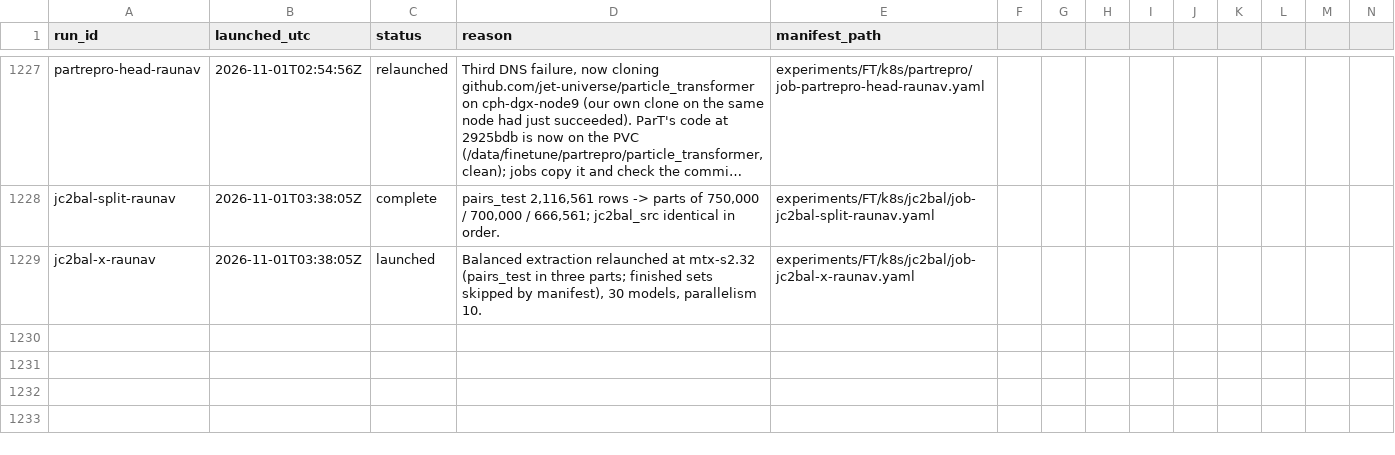
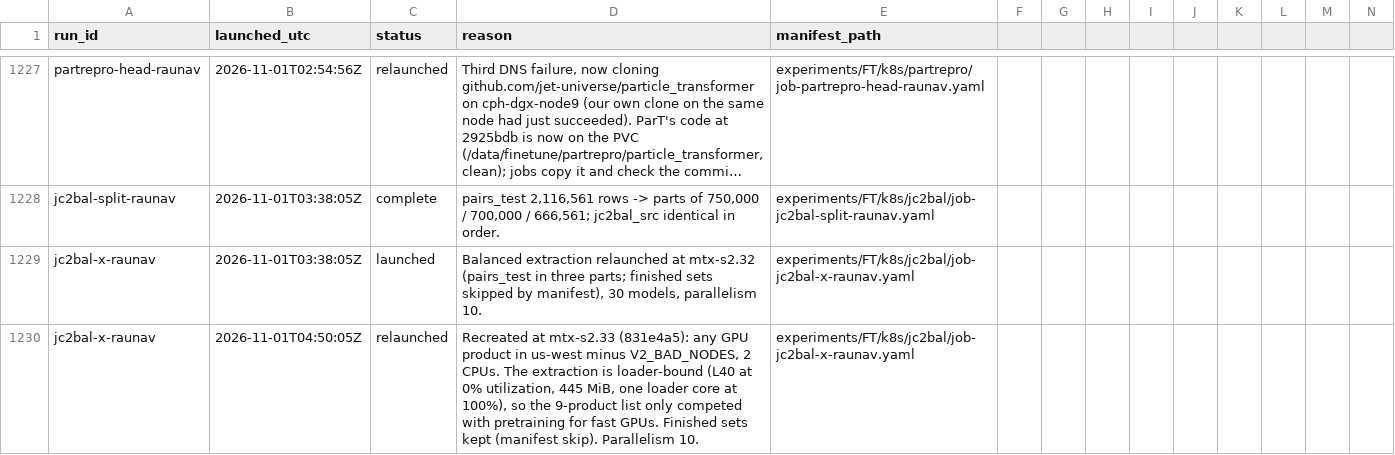
Before and after one commit to raunavm/transferlearningsophon, a CSV file: experiments/RUNS.csv, drawn as a sheet; only a part is shown, gaps mark what is left out; long unchanged cells end in …; rows hold the shown columns only; the diff names each change by its address in the sheet, - before the commit and + after, or states it on an @@ line.

```diff
--- a/experiments/RUNS.csv
+++ b/experiments/RUNS.csv
+row 1230: jc2bal-x-raunav | 2026-11-01T04:50:05Z | relaunched | Recreated at mtx-s2.33 (831e4a5): any GPU product in us-west minus V2_BAD_NODES, 2 CPUs. The extraction is loader-bound (L40 at 0% utilization, 445 MiB, one loader core at 100%), so the 9-product list only competed with pretraining for fast GPUs. Finished sets kept (manifest skip). Parallelism 10. | experiments/FT/k8s/jc2bal/job-jc2bal-x-raunav.yaml
```
Also changed, not shown: 5 other files.
